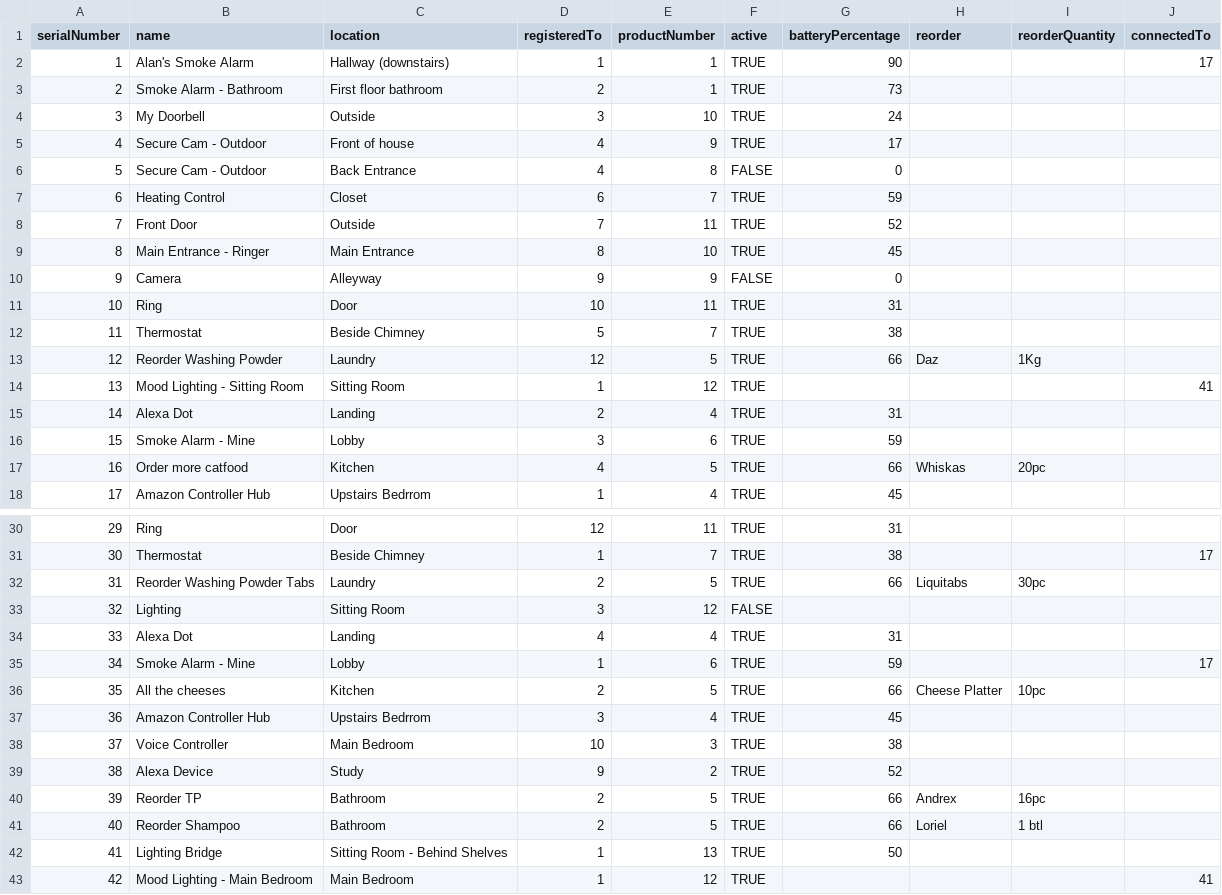
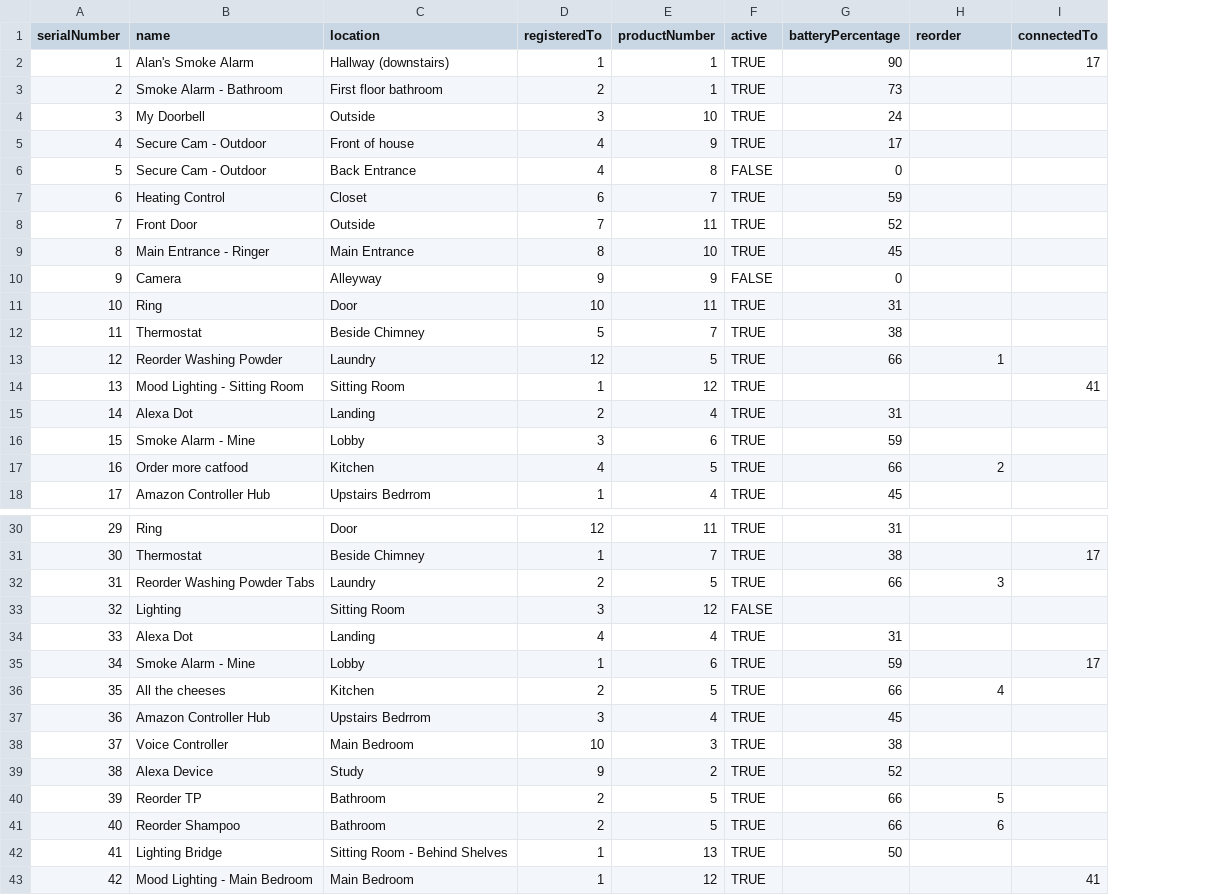
Before and after one commit to Pattern-Projects/neo4j_data, a CSV file: devices.csv, drawn as a sheet; only a part is shown, gaps mark what is left out; the diff names each change by its address in the sheet, - before the commit and + after, or states it on an @@ line.

Commit message:
update sample data

```diff
--- a/devices.csv
+++ b/devices.csv
-column I (reorderQuantity), rows 13-17: 1Kg |  |  |  | 20pc; rows 32-41: 30pc |  |  |  | 10pc |  |  |  | 16pc | 1 btl
-H13 (reorder): Daz
+H13 (reorder): 1
-H17 (reorder): Whiskas
+H17 (reorder): 2
-H32 (reorder): Liquitabs
+H32 (reorder): 3
-H36 (reorder): Cheese Platter
+H36 (reorder): 4
-H40 (reorder): Andrex
+H40 (reorder): 5
-H41 (reorder): Loriel
+H41 (reorder): 6
```
Also changed, not shown: 1 other file.
